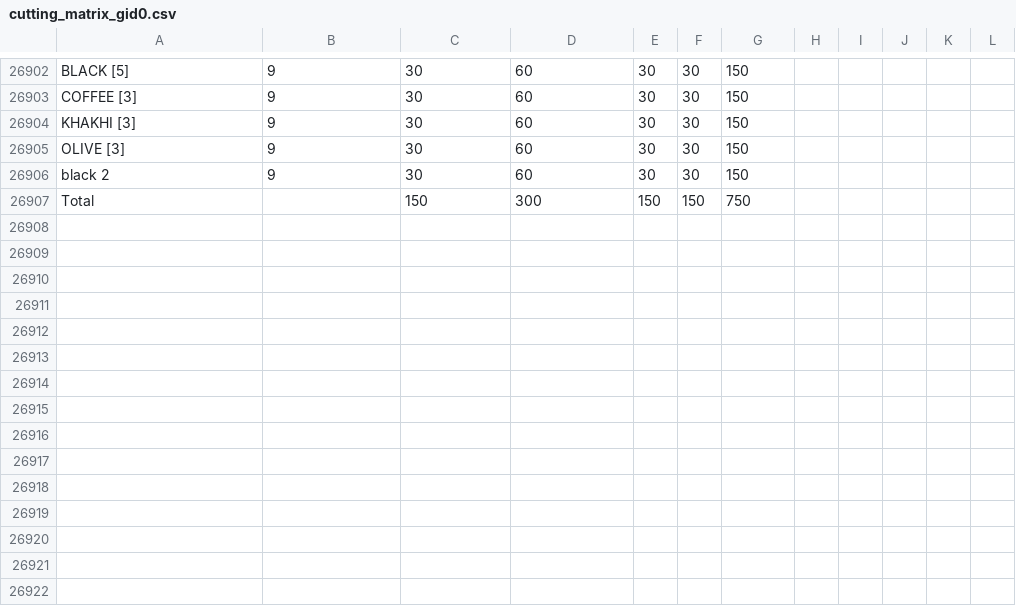
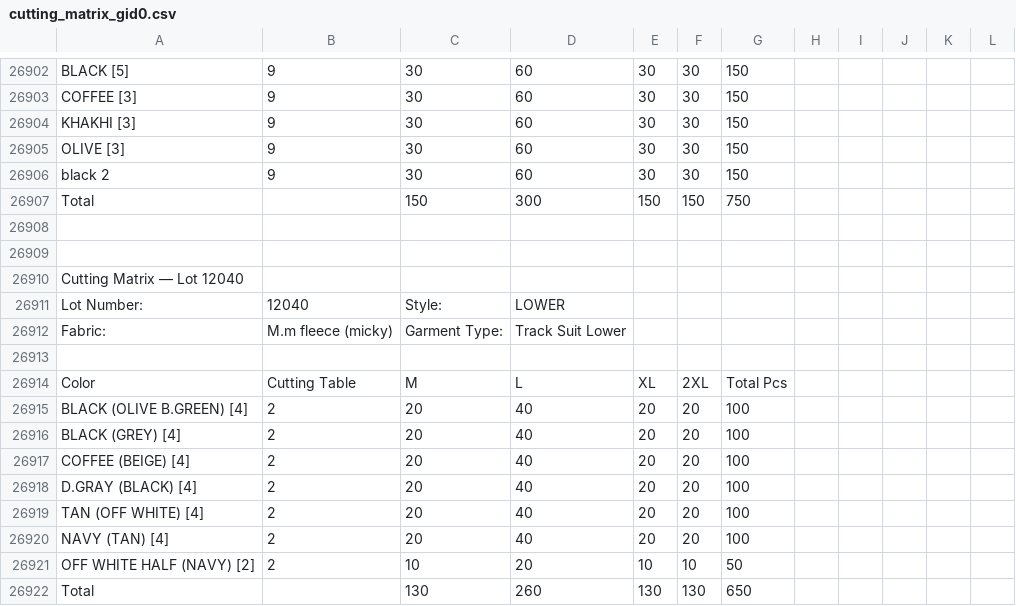
Before and after one commit to ayush84219/Acessories-backend-, a CSV file: cache/cutting_matrix_gid0.csv, drawn as a sheet; only a part is shown, gaps mark what is left out; the diff names each change by its address in the sheet, - before the commit and + after, or states it on an @@ line.

```diff
--- a/cache/cutting_matrix_gid0.csv
+++ b/cache/cutting_matrix_gid0.csv
+row 26908: (empty)
+row 26909: (empty)
+row 26910: Cutting Matrix — Lot 12040
+row 26911: Lot Number: | 12040 | Style: | LOWER
+row 26912: Fabric: | M.m fleece (micky) | Garment Type: | Track Suit Lower
+row 26913: (empty)
+row 26914: Color | Cutting Table | M | L | XL | 2XL | Total Pcs
+row 26915: BLACK (OLIVE B.GREEN) [4] | 2 | 20 | 40 | 20 | 20 | 100
+row 26916: BLACK (GREY) [4] | 2 | 20 | 40 | 20 | 20 | 100
+row 26917: COFFEE (BEIGE) [4] | 2 | 20 | 40 | 20 | 20 | 100
+row 26918: D.GRAY (BLACK) [4] | 2 | 20 | 40 | 20 | 20 | 100
+row 26919: TAN (OFF WHITE) [4] | 2 | 20 | 40 | 20 | 20 | 100
+row 26920: NAVY (TAN) [4] | 2 | 20 | 40 | 20 | 20 | 100
+row 26921: OFF WHITE HALF (NAVY) [2] | 2 | 10 | 20 | 10 | 10 | 50
+row 26922: Total |  | 130 | 260 | 130 | 130 | 650
```
Also changed, not shown: 4 other files.
